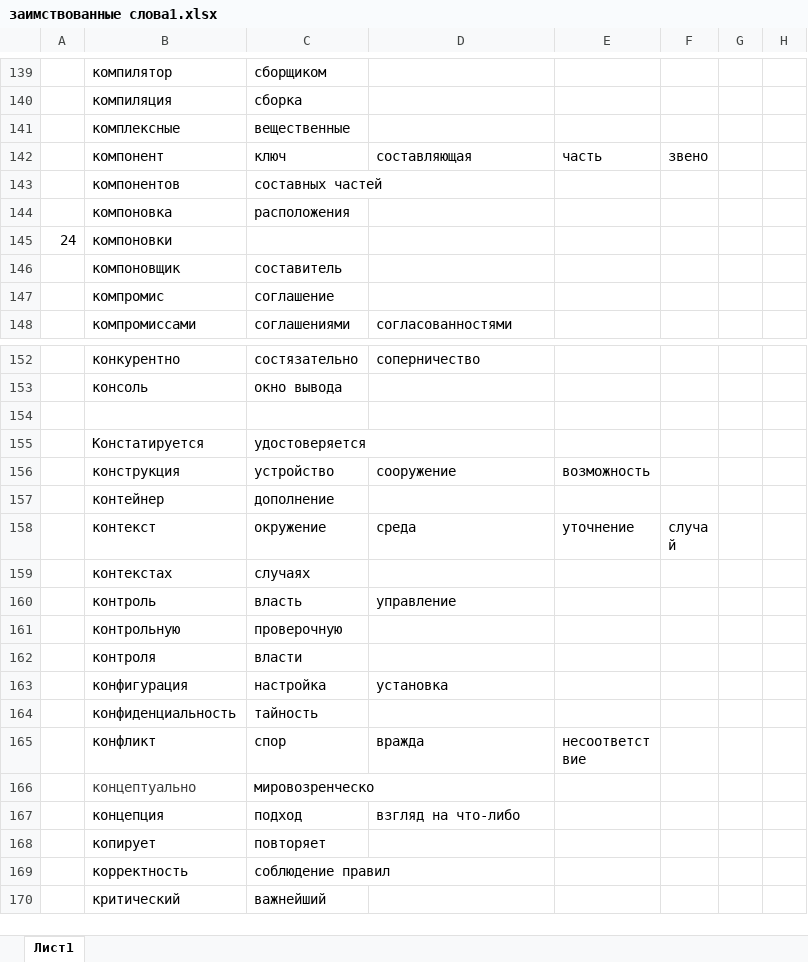
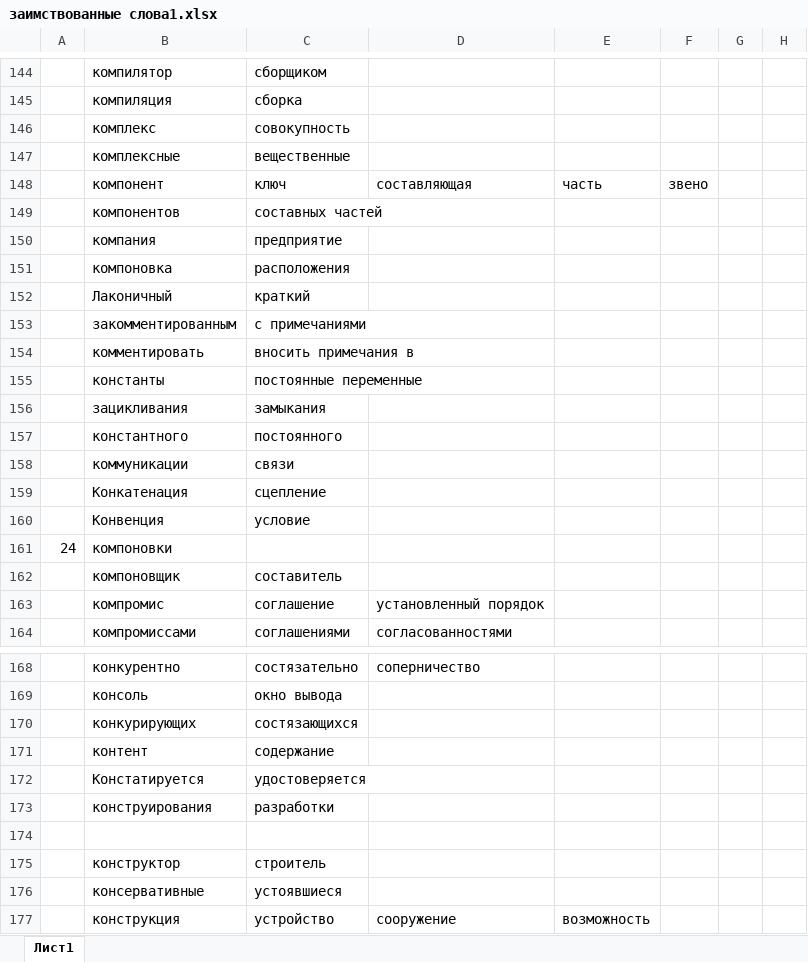
Before and after one commit to rust-lang-ru/book, an Excel workbook: заимствованные слова1.xlsx, sheet Лист1, drawn as a sheet; only a part is shown, gaps mark what is left out; the shorter side is filled out with more unchanged rows; values as stored, in another font and other column widths than the file's, no borders; addresses are those after the commit; the diff covers the shown part only; the diff names each change by its address in the sheet, - before the commit and + after, or states it on an @@ line.

```diff
--- a/заимствованные слова1.xlsx (sheet Лист1)
+++ b/заимствованные слова1.xlsx (sheet Лист1)
+row 146:  | комплекс | совокупность
+row 150:  | компания | предприятие
+row 152:  | Лаконичный | краткий
+row 153:  | закомментированным | с примечаниями
+row 154:  | комментировать | вносить примечания в
+row 155:  | константы | постоянные переменные
+row 156:  | зацикливания | замыкания
+row 157:  | константного | постоянного
+row 158:  | коммуникации | связи
+row 159:  | Конкатенация | сцепление
+row 160:  | Конвенция | условие
-D163: (empty)
+D163: установленный порядок
-row 170: (empty)
+row 170:  | конкурирующих | состязающихся
+row 171:  | контент | содержание
+row 173:  | конструирования | разработки
+row 174: (empty)
+row 175:  | конструктор | строитель
+row 176:  | консервативные | устоявшиеся
```
Also changed, not shown: 218 added rows, 1 removed row, 17 edited cells and cell formats elsewhere in this sheet, 1 other file.
